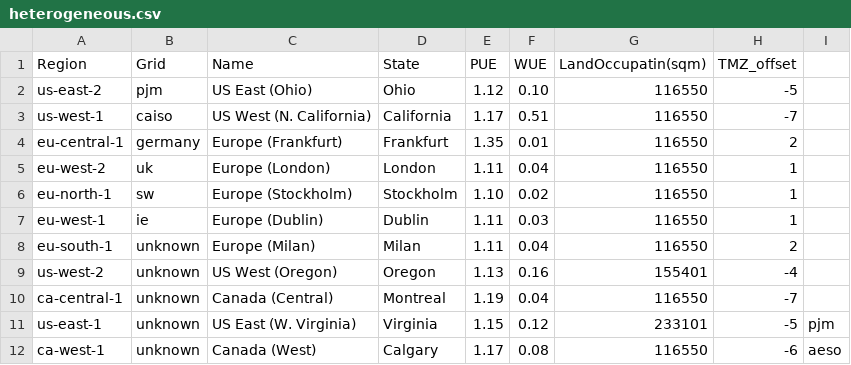
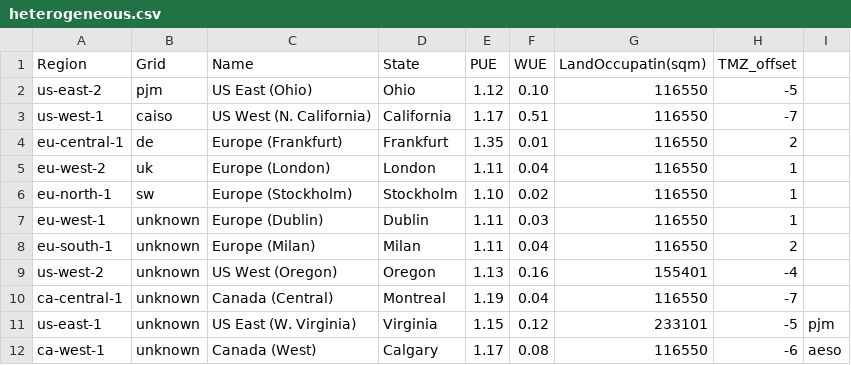
Before and after one commit to attennig/CaWaLand, a CSV file: data/providers/aws/heterogeneous.csv, drawn as a sheet.

```diff
--- a/data/providers/aws/heterogeneous.csv
+++ b/data/providers/aws/heterogeneous.csv
@@ -3,6 +3,6 @@ us-east-2;pjm;US East (Ohio);Ohio;1.12;0.10;116550;-5
 us-west-1;caiso;US West (N. California);California;1.17;0.51;116550;-7
-eu-central-1;germany;Europe (Frankfurt);Frankfurt;1.35;0.01;116550;2
+eu-central-1;de;Europe (Frankfurt);Frankfurt;1.35;0.01;116550;2
 eu-west-2;uk;Europe (London);London;1.11;0.04;116550;1
 eu-north-1;sw;Europe (Stockholm);Stockholm;1.10;0.02;116550;1
-eu-west-1;ie;Europe (Dublin);Dublin;1.11;0.03;116550;1
+eu-west-1;unknown;Europe (Dublin);Dublin;1.11;0.03;116550;1
 eu-south-1;unknown;Europe (Milan);Milan;1.11;0.04;116550;2
```
Also changed, not shown: data/providers/aws/homogeneous.csv, data/providers/azure/heterogeneous.csv, 14 other files.
